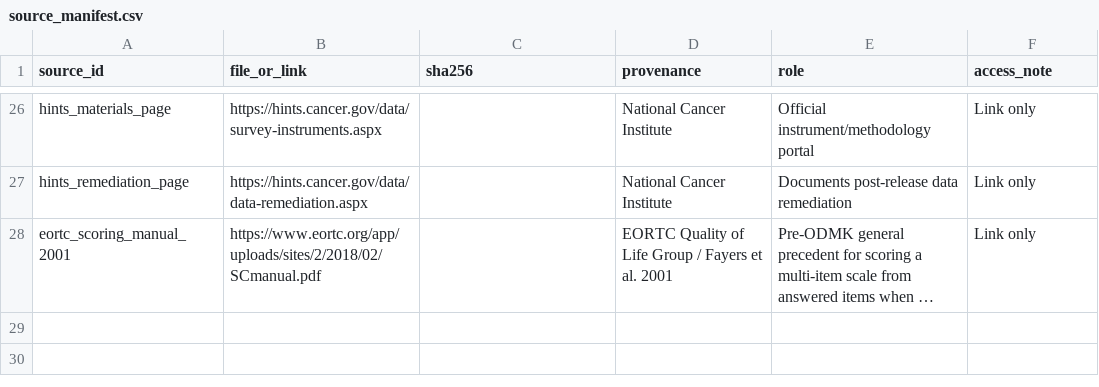
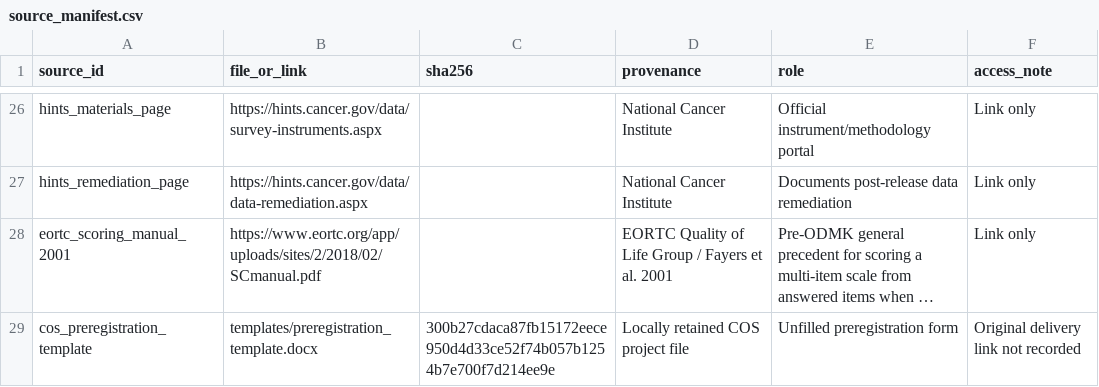
Before and after one commit to etalbert102/ODMK_robustness, a CSV file: sources/source_manifest.csv, drawn as a sheet; only a part is shown, gaps mark what is left out; long unchanged cells end in …; the diff names each change by its address in the sheet, - before the commit and + after, or states it on an @@ line.

```diff
--- a/sources/source_manifest.csv
+++ b/sources/source_manifest.csv
+row 29: cos_preregistration_template | templates/preregistration_template.docx | 300b27cdaca87fb15172eece950d4d33ce52f74b057b1254b7e700f7d214ee9e | Locally retained COS project file | Unfilled preregistration form | Original delivery link not recorded
```
Also changed, not shown: 6 other files.
